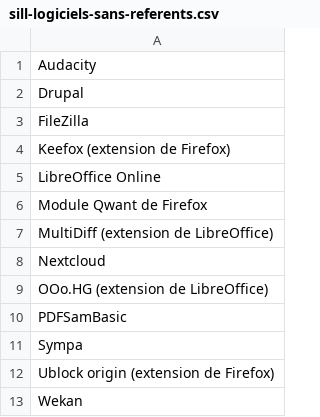
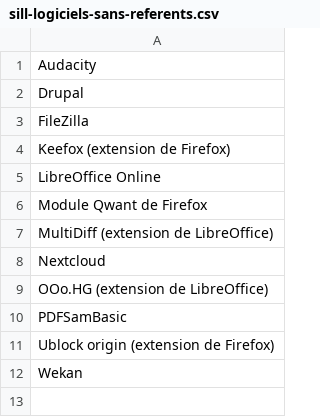
Before and after one commit to dzc34/sill, a CSV file: 2020/sill-logiciels-sans-referents.csv, drawn as a sheet.

Commit message:
Suppression de Sympa des logiciels en attente de référent

```diff
--- a/2020/sill-logiciels-sans-referents.csv
+++ b/2020/sill-logiciels-sans-referents.csv
@@ -10,3 +10,2 @@ OOo.HG (extension de LibreOffice)
 PDFSamBasic
-Sympa
 Ublock origin (extension de Firefox)
```
